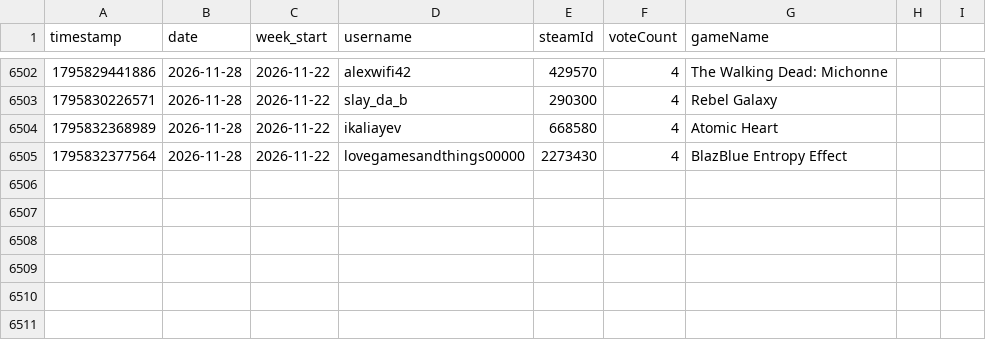
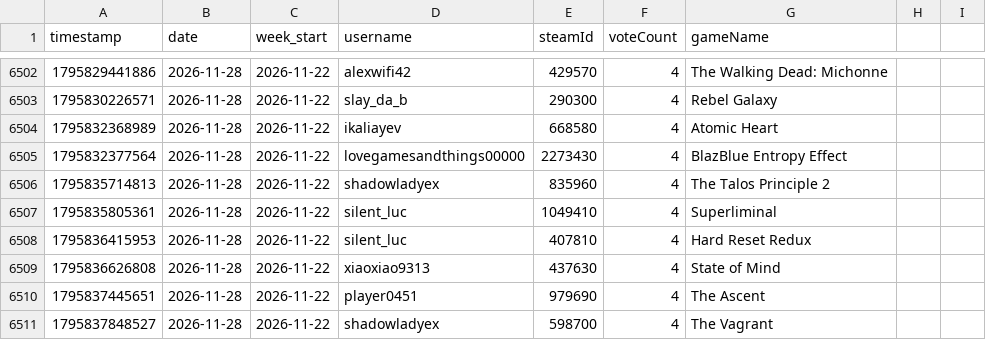
Before and after one commit to zosky/zoskyCube-archive, a CSV file: data/gauntlet-votes-2026-11.csv, drawn as a sheet; only a part is shown, gaps mark what is left out.

Commit message:
CSV++ 2026-11 handouts[+70722] redeems[0] badges[0] vodvoteHs[0] gauntletVotes[+6] bootloop[+1] bootloopHandouts[+20963] vodvoteGames[+1874]

```diff
--- a/data/gauntlet-votes-2026-11.csv
+++ b/data/gauntlet-votes-2026-11.csv
@@ -6505 +6505,7 @@ timestamp,date,week_start,username,steamId,voteCount,gameName
 1795832377564,2026-11-28,2026-11-22,lovegamesandthings00000,2273430,4,BlazBlue Entropy Effect
+1795835714813,2026-11-28,2026-11-22,shadowladyex,835960,4,The Talos Principle 2
+1795835805361,2026-11-28,2026-11-22,silent_luc,1049410,4,Superliminal
+1795836415953,2026-11-28,2026-11-22,silent_luc,407810,4,Hard Reset Redux
+1795836626808,2026-11-28,2026-11-22,xiaoxiao9313,437630,4,State of Mind
+1795837445651,2026-11-28,2026-11-22,player0451,979690,4,The Ascent
+1795837848527,2026-11-28,2026-11-22,shadowladyex,598700,4,The Vagrant
```
Also changed, not shown: data/bootloop-sessions-2026-11.csv, data/store-2026-11.csv, 4 other files.
